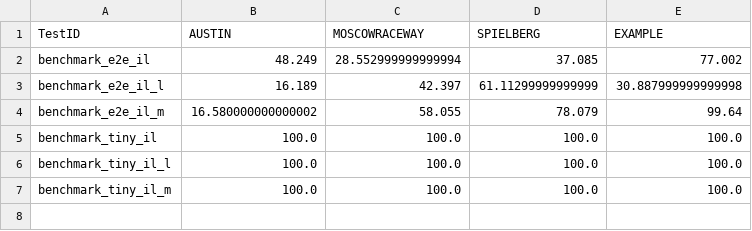
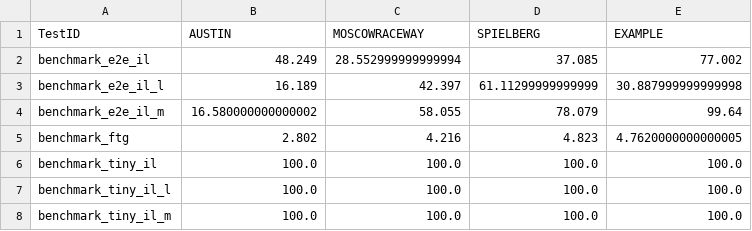
Before and after one commit to bakhbyergyen7/f1tenth_benchmarks, a CSV file: f1tenth_benchmarks/Progress.csv, drawn as a sheet; the diff names each change by its address in the sheet, - before the commit and + after, or states it on an @@ line.

```diff
--- a/f1tenth_benchmarks/Progress.csv
+++ b/f1tenth_benchmarks/Progress.csv
+row 5: benchmark_ftg | 2.802 | 4.216 | 4.823 | 4.7620000000000005
```
Also changed, not shown: 5 other files.
